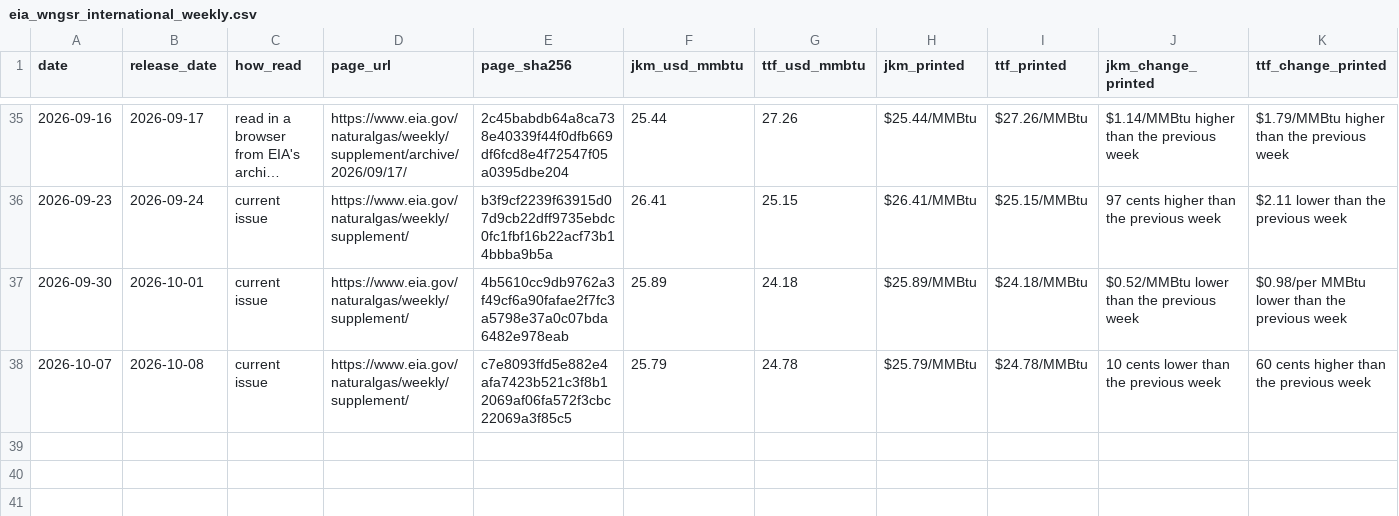
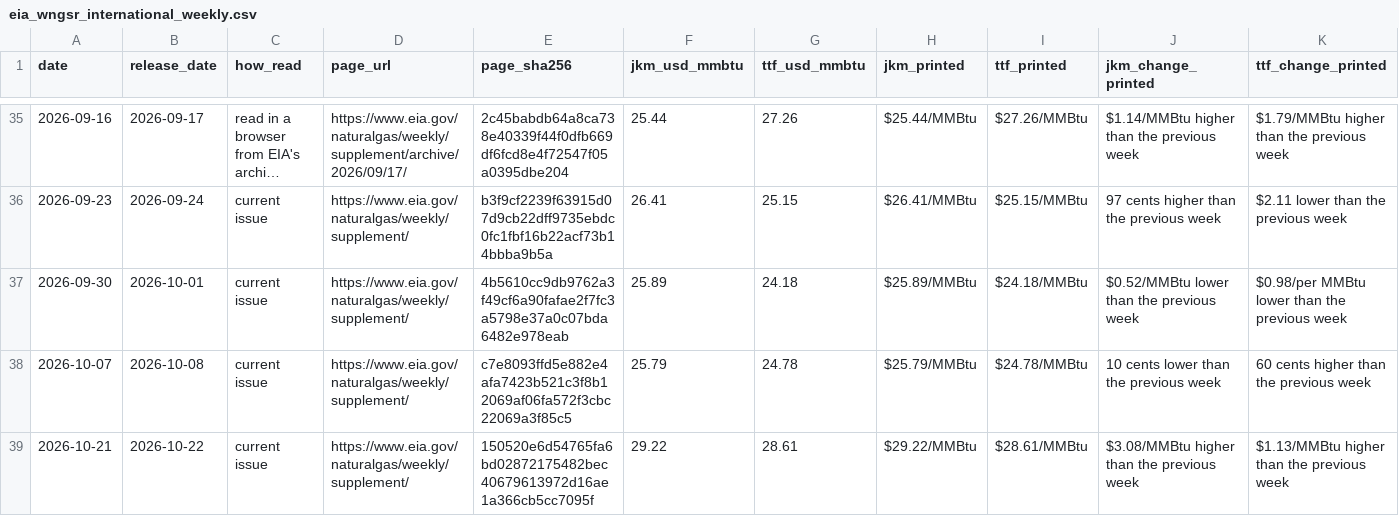
Before and after one commit to nathancouturier/jkm-ttf-arbitrage, a CSV file: data/cache/eia_wngsr_international_weekly.csv, drawn as a sheet; only a part is shown, gaps mark what is left out; long unchanged cells end in …; rows hold the shown columns only; the diff names each change by its address in the sheet, - before the commit and + after, or states it on an @@ line.

Commit message:
Collect the week to 21 October, and let the tests follow the data's date: a latest week with no reported hire, the delivery months the calendars give, and a lift margin that moves once Gate is the best netback
The weekly supplement of 22 October is read while its path is still the
current one. That week holds no charter rate reported within fourteen days,
so the latest preset of the calculator has no hire, as the Model view says,
and three tests written on the week to 7 October failed on it: one compared
the hire of a named edit with the preset's missing one, one named the
delivery months of a week before the JKM roll, and one expected Europe's
DES spread to leave the lift margin alone, which holds only while the best
netback is east. Each now derives what it expects from the data: the edit
yields a hire where the preset had none, the months are the calendars' for
the preset's day, and the lift margin is monotone in the spread. The
screenshots are retaken on the new week.

```diff
--- a/data/cache/eia_wngsr_international_weekly.csv
+++ b/data/cache/eia_wngsr_international_weekly.csv
+row 39: 2026-10-21 | 2026-10-22 | current issue | https://www.eia.gov/naturalgas/weekly/supplement/ | 150520e6d54765fa6bd02872175482bec40679613972d16ae1a366cb5cc7095f | 29.22 | 28.61 | $29.22/MMBtu | $28.61/MMBtu | $3.08/MMBtu higher than the previous week | $1.13/MMBtu higher than the previous week
```
Also changed, not shown: 42 other files.
